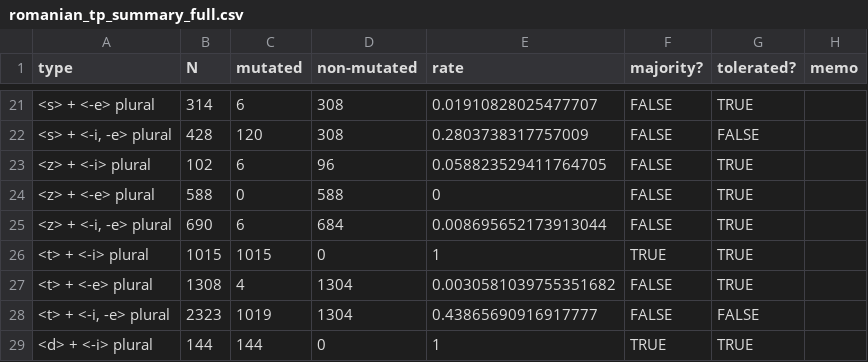
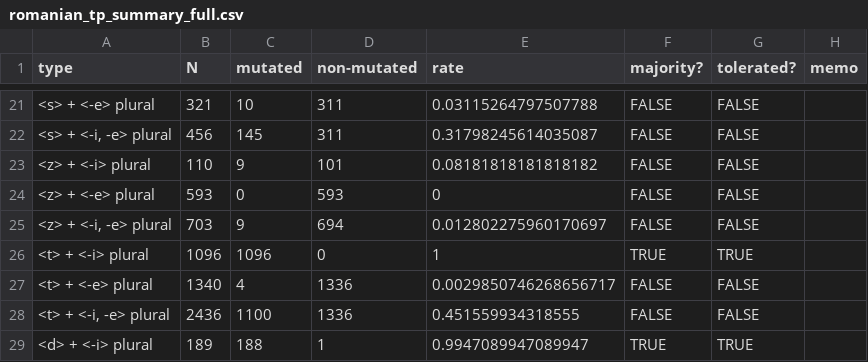
Before and after one commit to jhnwnstd/romanian_palatalization, a CSV file: analysis/romanian_tp_summary_full.csv, drawn as a sheet; only a part is shown, gaps mark what is left out; the diff covers the shown part only; the diff names each change by its address in the sheet, - before the commit and + after, or states it on an @@ line.

```diff
--- a/analysis/romanian_tp_summary_full.csv
+++ b/analysis/romanian_tp_summary_full.csv
-B21 (N): 314
+B21 (N): 321
-C21 (mutated): 6
+C21 (mutated): 10
-D21:D22 (non-mutated): 308
+D21:D22 (non-mutated): 311
-E21 (rate): 0.01910828025477707
+E21 (rate): 0.03115264797507788
-G21 (tolerated?): TRUE
+G21 (tolerated?): FALSE
-B22 (N): 428
+B22 (N): 456
-C22 (mutated): 120
+C22 (mutated): 145
-E22 (rate): 0.2803738317757009
+E22 (rate): 0.31798245614035087
-B23 (N): 102
+B23 (N): 110
-C23 (mutated): 6
+C23 (mutated): 9
-D23 (non-mutated): 96
+D23 (non-mutated): 101
-E23 (rate): 0.058823529411764705
+E23 (rate): 0.08181818181818182
-G23:G25 (tolerated?): TRUE
+G23:G25 (tolerated?): FALSE
-B24 (N): 588
+B24 (N): 593
-D24 (non-mutated): 588
+D24 (non-mutated): 593
-B25 (N): 690
+B25 (N): 703
-C25 (mutated): 6
+C25 (mutated): 9
-D25 (non-mutated): 684
+D25 (non-mutated): 694
-E25 (rate): 0.008695652173913044
+E25 (rate): 0.012802275960170697
-B26 (N): 1015
+B26 (N): 1096
-C26 (mutated): 1015
+C26 (mutated): 1096
-B27 (N): 1308
+B27 (N): 1340
-D27:D28 (non-mutated): 1304
+D27:D28 (non-mutated): 1336
-E27 (rate): 0.0030581039755351682
+E27 (rate): 0.0029850746268656717
-G27 (tolerated?): TRUE
+G27 (tolerated?): FALSE
-B28 (N): 2323
+B28 (N): 2436
-C28 (mutated): 1019
+C28 (mutated): 1100
-E28 (rate): 0.43865690916917777
+E28 (rate): 0.451559934318555
-B29 (N): 144
+B29 (N): 189
-C29 (mutated): 144
+C29 (mutated): 188
-D29 (non-mutated): 0
+D29 (non-mutated): 1
-E29 (rate): 1
+E29 (rate): 0.9947089947089947
```
Also changed, not shown: 1 removed row and 85 edited cells elsewhere in this file, analysis/romanian_tp_summary_downsampled.csv, 10 other files.
